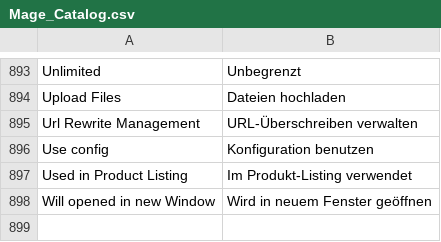
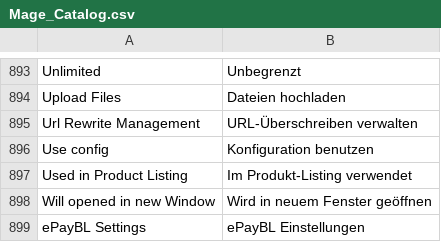
Before and after one commit to b3-it/magento-lts, a CSV file: app/locale/de_DE/Mage_Catalog.csv, drawn as a sheet; only a part is shown, gaps mark what is left out.

```diff
--- a/app/locale/de_DE/Mage_Catalog.csv
+++ b/app/locale/de_DE/Mage_Catalog.csv
@@ -898 +898,2 @@
 "Will opened in new Window","Wird in neuem Fenster geöffnen"
+"ePayBL Settings","ePayBL Einstellungen"
```
Also changed, not shown: app/locale/de_DE/Mage_Adminhtml.csv, app/locale/de_DE/Mage_Payment.csv, 5 other files.
